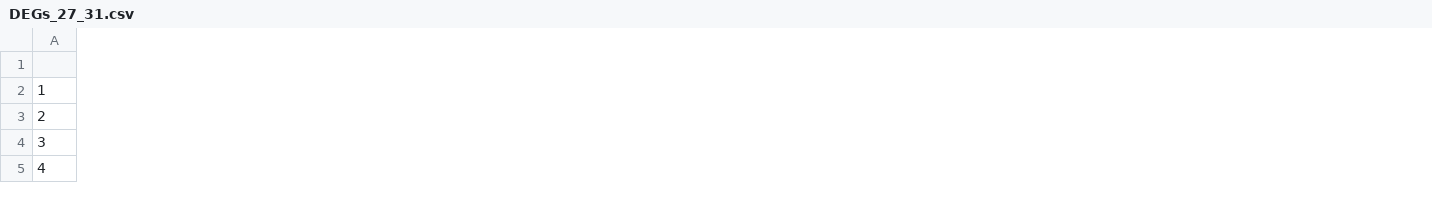
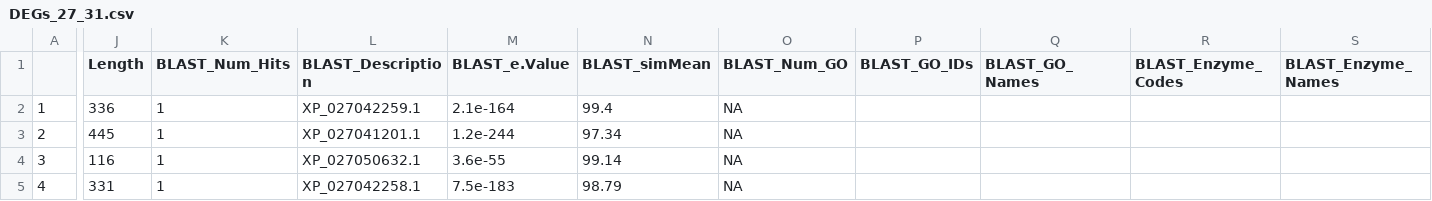
Before and after one commit to AHuffmyer/Pacu_EarlyTemp_Moorea, a CSV file: Pacu2021/Output/TagSeq/DEGs_27_31.csv, drawn as a sheet; only a part is shown, gaps mark what is left out; the diff covers the shown part only; the diff names each change by its address in the sheet, - before the commit and + after, or states it on an @@ line.

Commit message:
Hollie Pierrick change for Gene expression

```diff
--- a/Pacu2021/Output/TagSeq/DEGs_27_31.csv
+++ b/Pacu2021/Output/TagSeq/DEGs_27_31.csv
+column J (Length), rows 2-5: 336 | 445 | 116 | 331
+column K (BLAST_Num_Hits), rows 2-5: all 1
+column L (BLAST_Description), rows 2-5: XP_027042259.1 | XP_027041201.1 | XP_027050632.1 | XP_027042258.1
+column M (BLAST_e.Value), rows 2-5: 2.1e-164 | 1.2e-244 | 3.6e-55 | 7.5e-183
+column N (BLAST_simMean), rows 2-5: 99.4 | 97.34 | 99.14 | 98.79
+column O (BLAST_Num_GO), rows 2-5: all NA
+column P (BLAST_GO_IDs), empty
+column Q (BLAST_GO_Names), empty
+column R (BLAST_Enzyme_Codes), empty
+column S (BLAST_Enzyme_Names), empty
```
Also changed, not shown: 12 added columns elsewhere in this file, 9 other files.
